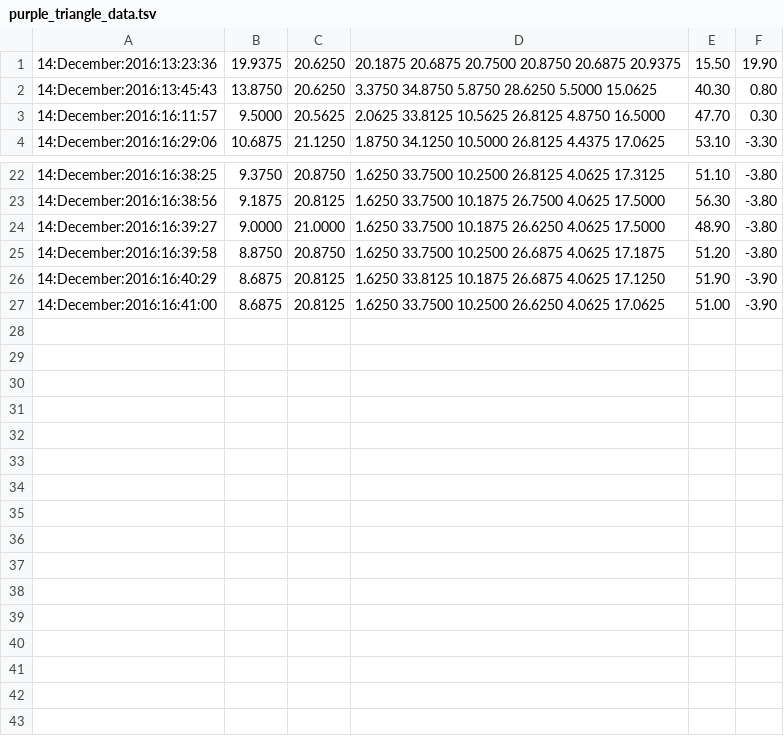
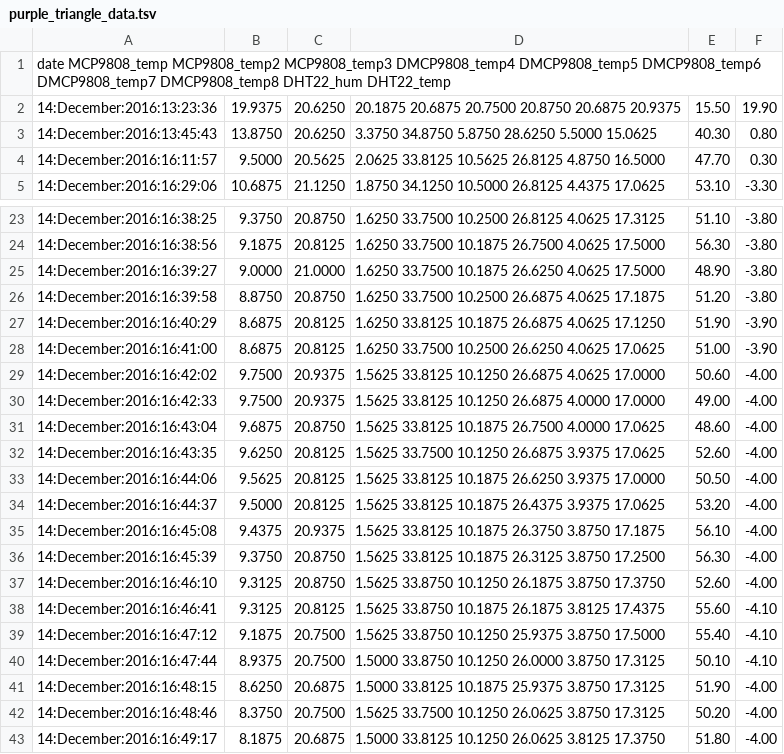
Before and after one commit to pi4bees/pi4science, a TSV file: purple_triangle_data.tsv, drawn as a sheet; only a part is shown, gaps mark what is left out.

Commit message:
updateing heading

```diff
--- a/purple_triangle_data.tsv
+++ b/purple_triangle_data.tsv
@@ -1 +1,2 @@
+date    MCP9808_temp    MCP9808_temp2   MCP9808_temp3   DMCP9808_temp4  DMCP9808_temp5  DMCP9808_temp6  DMCP9808_temp7  DMCP9808_temp8  DHT22_hum       DHT22_temp
 14:December:2016:13:23:36	19.9375	20.6250	20.1875        20.6875        20.7500        20.8750        20.6875        20.9375	15.50	19.90
@@ -27 +28,16 @@
 14:December:2016:16:41:00	8.6875	20.8125	1.6250        33.7500        10.2500        26.6250        4.0625        17.0625	51.00	-3.90
+14:December:2016:16:42:02	9.7500	20.9375	1.5625        33.8125        10.1250        26.6875        4.0625        17.0000	50.60	-4.00
+14:December:2016:16:42:33	9.7500	20.9375	1.5625        33.8125        10.1250        26.6875        4.0000        17.0000	49.00	-4.00
+14:December:2016:16:43:04	9.6875	20.8750	1.5625        33.8125        10.1875        26.7500        4.0000        17.0625	48.60	-4.00
+14:December:2016:16:43:35	9.6250	20.8125	1.5625        33.7500        10.1250        26.6875        3.9375        17.0625	52.60	-4.00
+14:December:2016:16:44:06	9.5625	20.8125	1.5625        33.8125        10.1875        26.6250        3.9375        17.0000	50.50	-4.00
+14:December:2016:16:44:37	9.5000	20.8125	1.5625        33.8125        10.1875        26.4375        3.9375        17.0625	53.20	-4.00
+14:December:2016:16:45:08	9.4375	20.9375	1.5625        33.8125        10.1875        26.3750        3.8750        17.1875	56.10	-4.00
+14:December:2016:16:45:39	9.3750	20.8750	1.5625        33.8125        10.1875        26.3125        3.8750        17.2500	56.30	-4.00
+14:December:2016:16:46:10	9.3125	20.8750	1.5625        33.8750        10.1250        26.1875        3.8750        17.3750	52.60	-4.00
+14:December:2016:16:46:41	9.3125	20.8125	1.5625        33.8750        10.1875        26.1875        3.8125        17.4375	55.60	-4.10
+14:December:2016:16:47:12	9.1875	20.7500	1.5625        33.8750        10.1250        25.9375        3.8750        17.5000	55.40	-4.10
+14:December:2016:16:47:44	8.9375	20.7500	1.5000        33.8750        10.1250        26.0000        3.8750        17.3125	50.10	-4.10
+14:December:2016:16:48:15	8.6250	20.6875	1.5000        33.8125        10.1875        25.9375        3.8750        17.3125	51.90	-4.00
+14:December:2016:16:48:46	8.3750	20.7500	1.5625        33.7500        10.1250        26.0625        3.8750        17.3125	50.20	-4.00
+14:December:2016:16:49:17	8.1875	20.6875	1.5000        33.8125        10.1250        26.0625        3.8125        17.3750	51.80	-4.00
```
